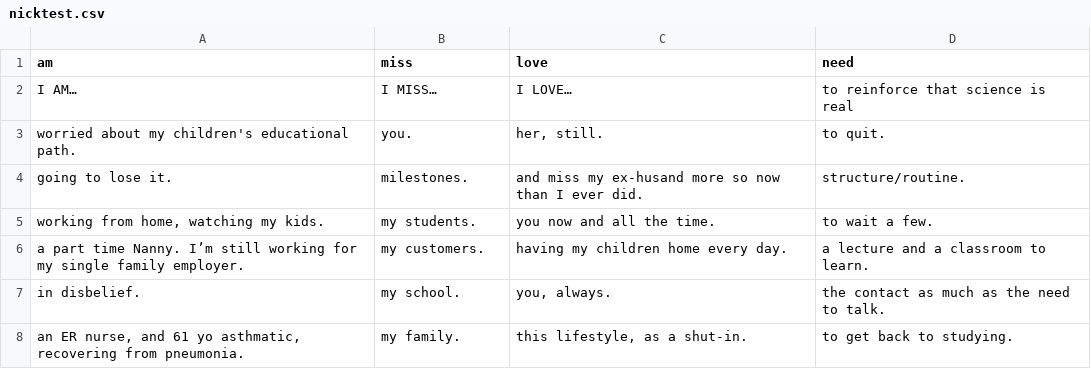
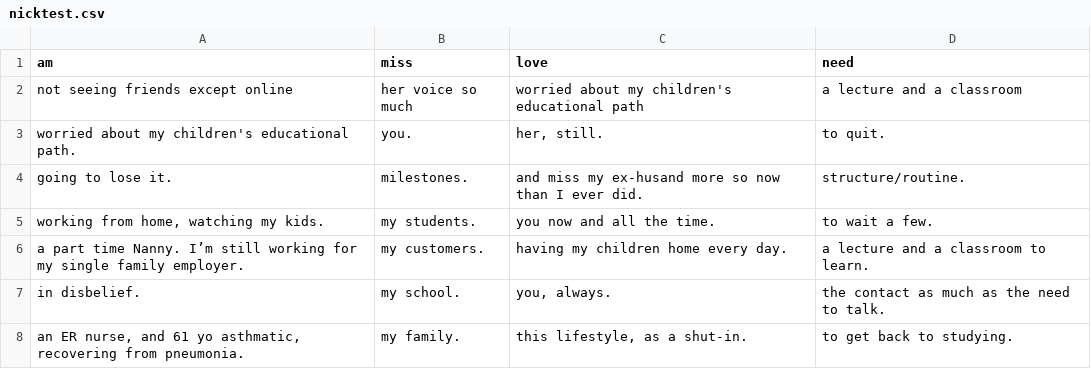
Before and after one commit to nickharb/tempo, a CSV file: data/nicktest.csv (was nicktest.csv), drawn as a sheet; only a part is shown.

```diff
--- a/nicktest.csv
+++ b/data/nicktest.csv
@@ -1,3 +1,3 @@
 am,miss,love,need
-I AM…,I MISS…,I LOVE… ,to reinforce that science is real
+not seeing friends except online,her voice so much,worried about my children's educational path,a lecture and a classroom
 worried about my children's educational path.,you. ,"her, still. ",to quit.
```
Also changed, not shown: 18 other files.
